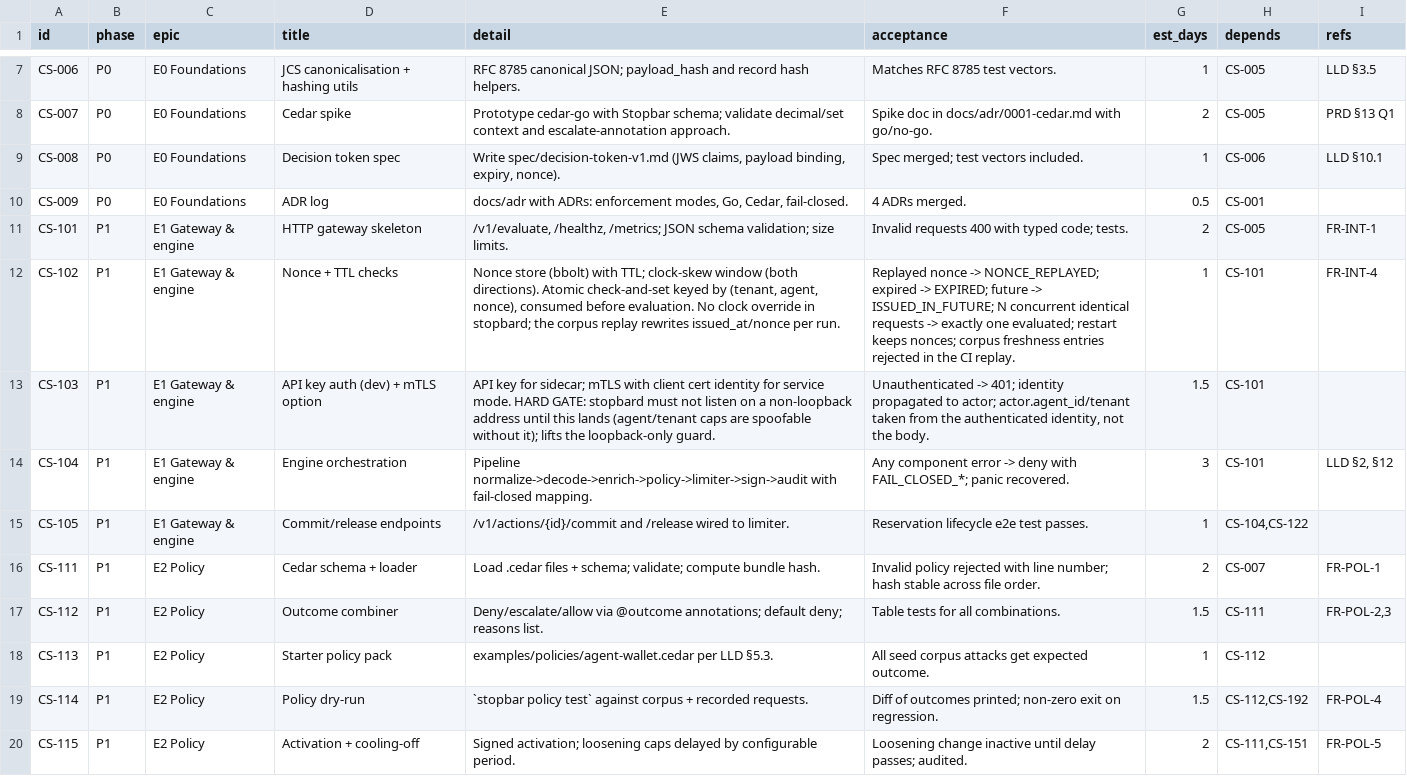
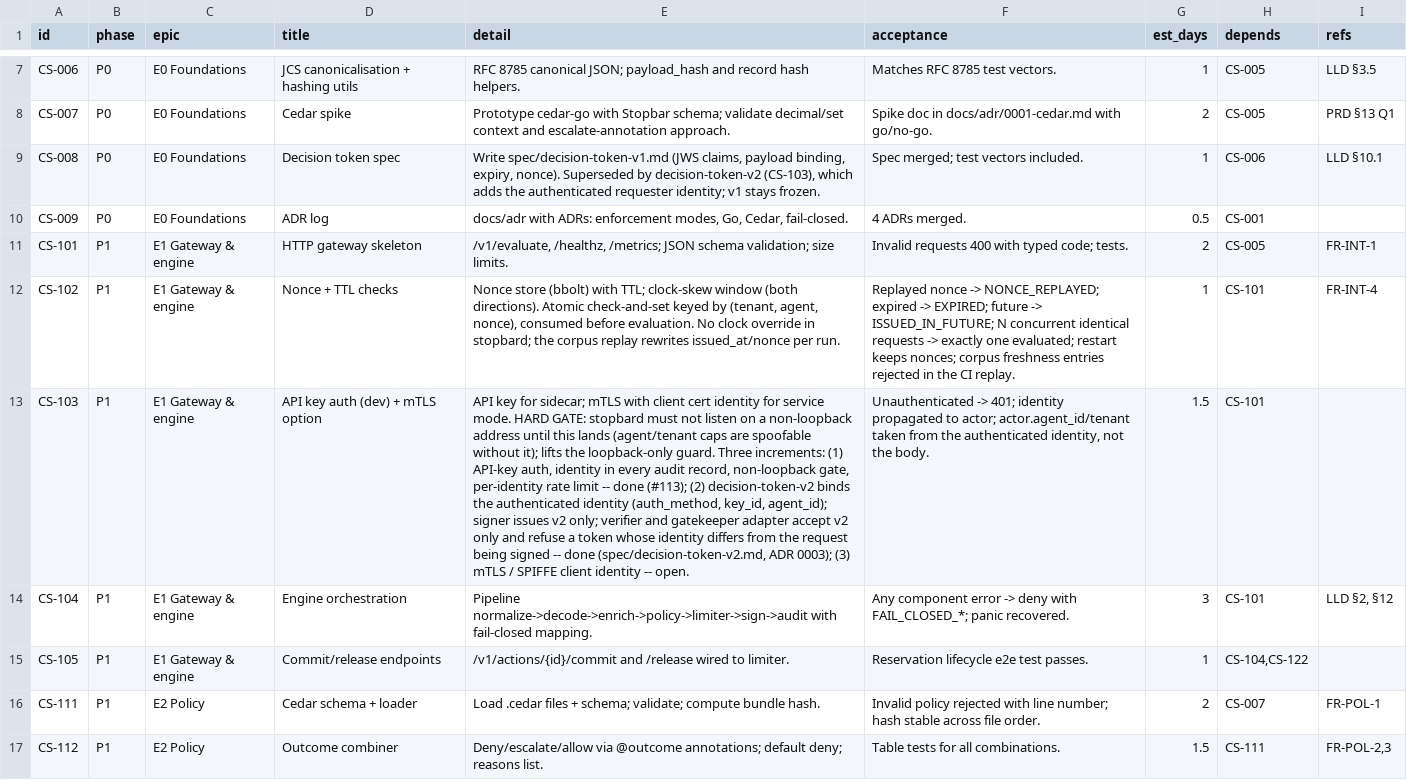
Before and after one commit to NikhilSetiya/stopbar, a CSV file: docs/tasks.csv, drawn as a sheet; only a part is shown, gaps mark what is left out; the shorter side is filled out with more unchanged rows; the diff names each change by its address in the sheet, - before the commit and + after, or states it on an @@ line.

```diff
--- a/docs/tasks.csv
+++ b/docs/tasks.csv
-E9 (detail): …expiry, nonce).
+E9 (detail): …expiry, nonce). Superseded by decision-token-v2 (CS-103), which adds the authenticated requester identity; v1 stays frozen.
-E13 (detail): …loopback-only guard.
+E13 (detail): …loopback-only guard. Three increments: (1) API-key auth, identity in every audit record, non-loopback gate, per-identity rate limit -- done (#113); (2) decision-token-v2 binds the authenticated identity (auth_method, key_id, agent_id); signer issues v2 only; verifier and gatekeeper adapter accept v2 only and refuse a token whose identity differs from the request being signed -- done (spec/decision-token-v2.md, ADR 0003); (3) mTLS / SPIFFE client identity -- open.
```
Also changed, not shown: 23 other files.
